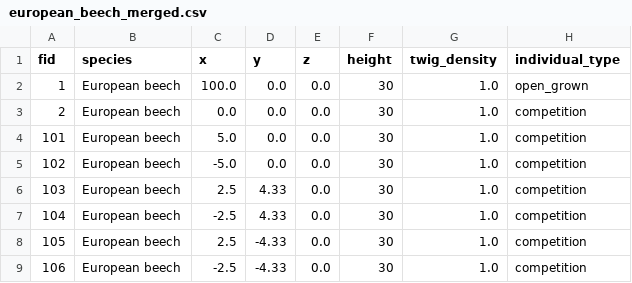
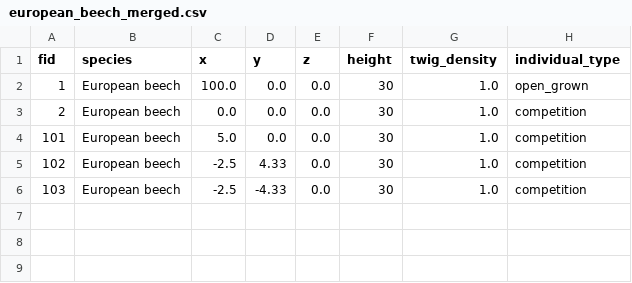
Before and after one commit to XRFutureForests/growpy, a CSV file: data/input/dataset/european_beech_merged.csv, drawn as a sheet.

```diff
--- a/data/input/dataset/european_beech_merged.csv
+++ b/data/input/dataset/european_beech_merged.csv
@@ -4,6 +4,3 @@ fid,species,x,y,z,height,twig_density,individual_type
 101,European beech,5.0,0.0,0.0,30,1.0,competition
-102,European beech,-5.0,0.0,0.0,30,1.0,competition
-103,European beech,2.5,4.33,0.0,30,1.0,competition
-104,European beech,-2.5,4.33,0.0,30,1.0,competition
-105,European beech,2.5,-4.33,0.0,30,1.0,competition
-106,European beech,-2.5,-4.33,0.0,30,1.0,competition
+102,European beech,-2.5,4.33,0.0,30,1.0,competition
+103,European beech,-2.5,-4.33,0.0,30,1.0,competition
```
Also changed, not shown: data/input/dataset/european_larch_merged.csv, data/input/dataset/european_oak_merged.csv, 24 other files.
